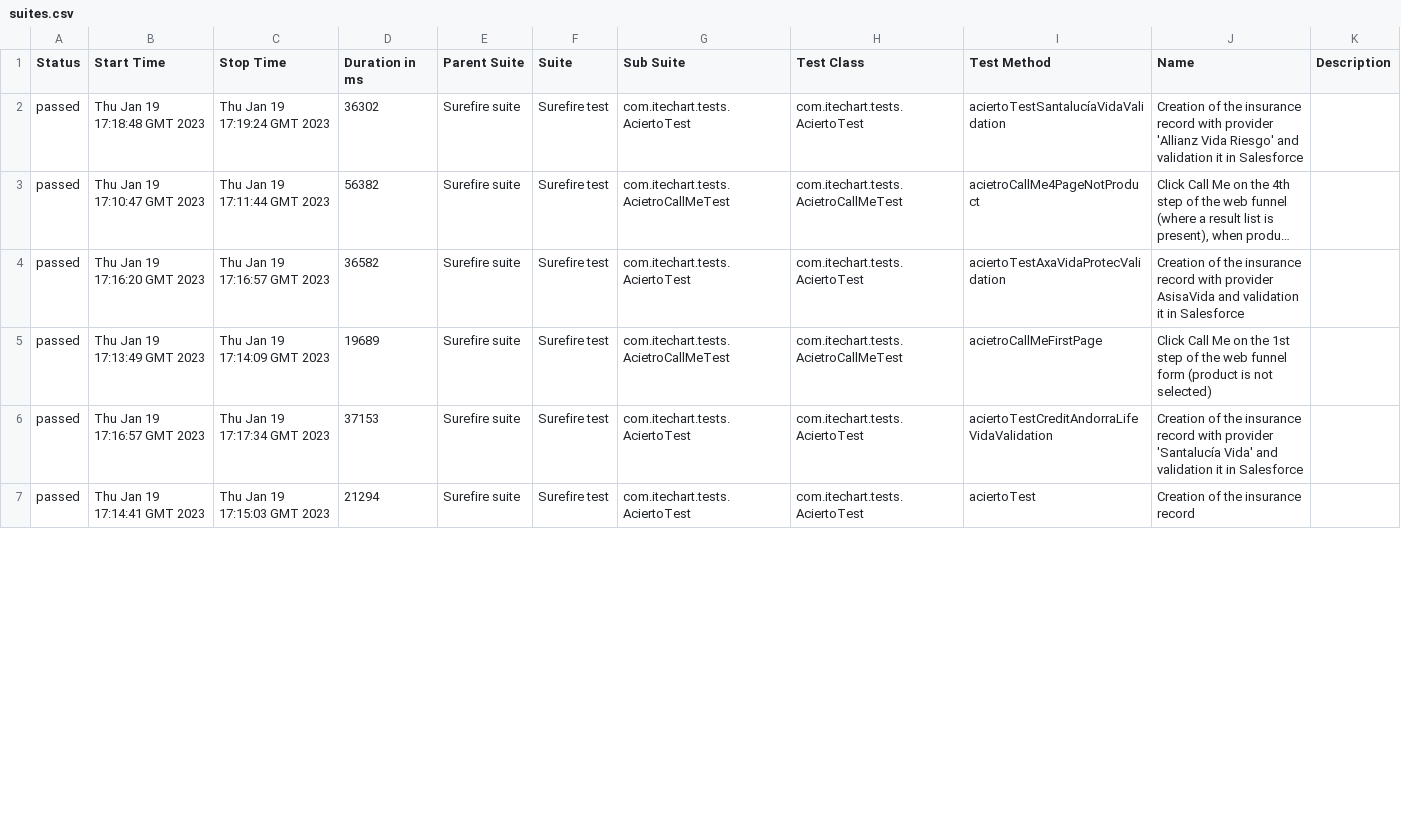
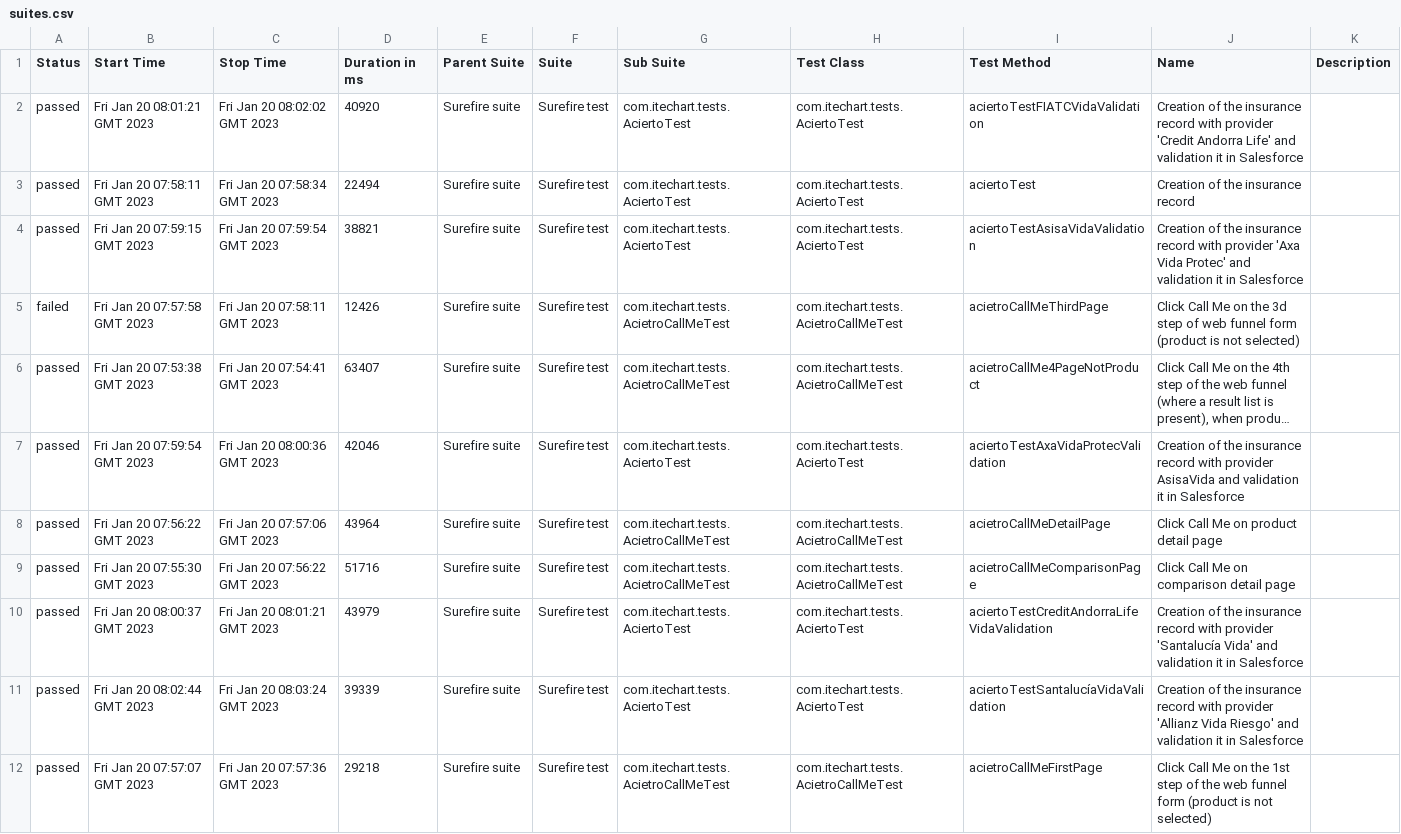
Before and after one commit to 6870064/AciertoTests, a CSV file: 62/data/suites.csv, drawn as a sheet; only a part is shown; long unchanged cells end in …; addresses are those after the commit; the diff covers the shown part only; the diff names each change by its address in the sheet, - before the commit and + after, or states it on an @@ line.

```diff
--- a/62/data/suites.csv
+++ b/62/data/suites.csv
+row 2: passed | Fri Jan 20 08:01:21 GMT 2023 | Fri Jan 20 08:02:02 GMT 2023 | 40920 | Surefire suite | Surefire test | com.itechart.tests.AciertoTest | com.itechart.tests.AciertoTest | aciertoTestFIATCVidaValidation | Creation of the insurance record with provider 'Credit Andorra Life' and validation it in Salesforce
+row 3: passed | Fri Jan 20 07:58:11 GMT 2023 | Fri Jan 20 07:58:34 GMT 2023 | 22494 | Surefire suite | Surefire test | com.itechart.tests.AciertoTest | com.itechart.tests.AciertoTest | aciertoTest | Creation of the insurance record
-B4 (Start Time): Thu Jan 19 17:18:48 GMT 2023
+B4 (Start Time): Fri Jan 20 07:59:15 GMT 2023
-C4 (Stop Time): Thu Jan 19 17:19:24 GMT 2023
+C4 (Stop Time): Fri Jan 20 07:59:54 GMT 2023
-D4 (Duration in ms): 36302
+D4 (Duration in ms): 38821
-I4 (Test Method): aciertoTestSantalucíaVidaValidation
+I4 (Test Method): aciertoTestAsisaVidaValidation
-J4 (Name): …with provider 'Allianz Vida Riesgo' and validation…
+J4 (Name): …with provider 'Axa Vida Protec' and validation…
+row 5: failed | Fri Jan 20 07:57:58 GMT 2023 | Fri Jan 20 07:58:11 GMT 2023 | 12426 | Surefire suite | Surefire test | com.itechart.tests.AcietroCallMeTest | com.itechart.tests.AcietroCallMeTest | acietroCallMeThirdPage | Click Call Me on the 3d step of web funnel form (product is not selected)
-B6 (Start Time): Thu Jan 19 17:10:47 GMT 2023
+B6 (Start Time): Fri Jan 20 07:53:38 GMT 2023
-C6 (Stop Time): Thu Jan 19 17:11:44 GMT 2023
+C6 (Stop Time): Fri Jan 20 07:54:41 GMT 2023
-D6 (Duration in ms): 56382
+D6 (Duration in ms): 63407
-B7 (Start Time): Thu Jan 19 17:16:20 GMT 2023
+B7 (Start Time): Fri Jan 20 07:59:54 GMT 2023
-C7 (Stop Time): Thu Jan 19 17:16:57 GMT 2023
+C7 (Stop Time): Fri Jan 20 08:00:36 GMT 2023
-D7 (Duration in ms): 36582
+D7 (Duration in ms): 42046
+row 8: passed | Fri Jan 20 07:56:22 GMT 2023 | Fri Jan 20 07:57:06 GMT 2023 | 43964 | Surefire suite | Surefire test | com.itechart.tests.AcietroCallMeTest | com.itechart.tests.AcietroCallMeTest | acietroCallMeDetailPage | Click Call Me on product detail page
-B9 (Start Time): Thu Jan 19 17:13:49 GMT 2023
+B9 (Start Time): Fri Jan 20 07:55:30 GMT 2023
-C9 (Stop Time): Thu Jan 19 17:14:09 GMT 2023
+C9 (Stop Time): Fri Jan 20 07:56:22 GMT 2023
-D9 (Duration in ms): 19689
+D9 (Duration in ms): 51716
-I9 (Test Method): acietroCallMeFirstPage
+I9 (Test Method): acietroCallMeComparisonPage
-J9 (Name): …Me on the 1st step of the web funnel form (product is not selected)
+J9 (Name): …Me on comparison detail page
-B10 (Start Time): Thu Jan 19 17:16:57 GMT 2023
+B10 (Start Time): Fri Jan 20 08:00:37 GMT 2023
-C10 (Stop Time): Thu Jan 19 17:17:34 GMT 2023
+C10 (Stop Time): Fri Jan 20 08:01:21 GMT 2023
-D10 (Duration in ms): 37153
+D10 (Duration in ms): 43979
-B11 (Start Time): Thu Jan 19 17:14:41 GMT 2023
+B11 (Start Time): Fri Jan 20 08:02:44 GMT 2023
-C11 (Stop Time): Thu Jan 19 17:15:03 GMT 2023
+C11 (Stop Time): Fri Jan 20 08:03:24 GMT 2023
-D11 (Duration in ms): 21294
+D11 (Duration in ms): 39339
-I11 (Test Method): aciertoTest
+I11 (Test Method): aciertoTestSantalucíaVidaValidation
-J11 (Name): …insurance record
+J11 (Name): …insurance record with provider 'Allianz Vida Riesgo' and validation it in Salesforce
+row 12: passed | Fri Jan 20 07:57:07 GMT 2023 | Fri Jan 20 07:57:36 GMT 2023 | 29218 | Surefire suite | Surefire test | com.itechart.tests.AcietroCallMeTest | com.itechart.tests.AcietroCallMeTest | acietroCallMeFirstPage | Click Call Me on the 1st step of the web funnel form (product is not selected)
```
Also changed, not shown: 5 removed rows and 24 edited cells elsewhere in this file, 43 other files.
